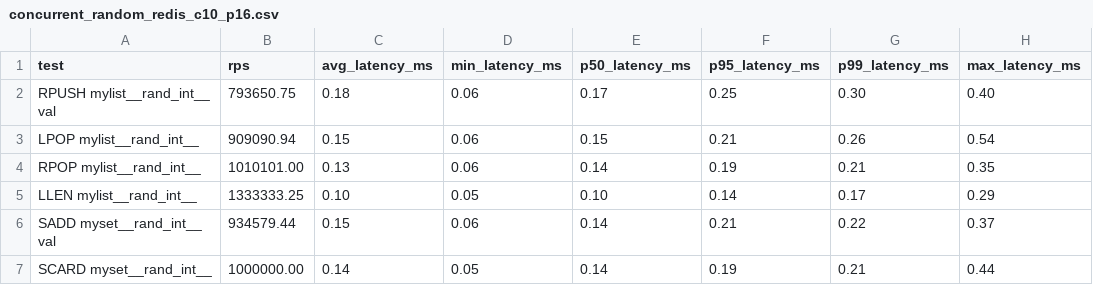
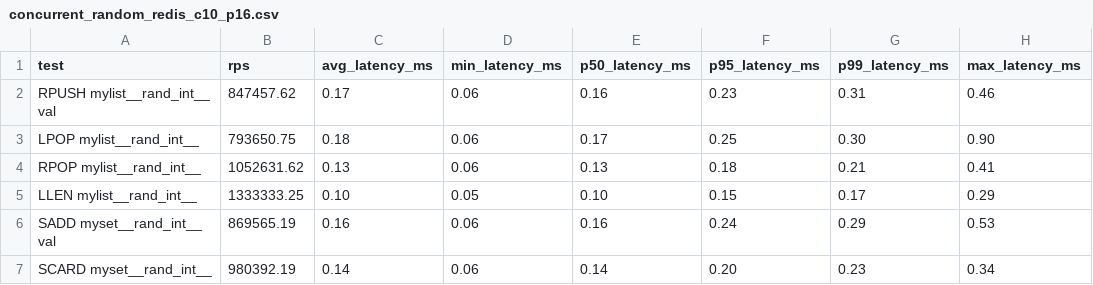
Before and after one commit to kalman5/oktoplus, a CSV file: benchmark_results/raw/concurrent_random_redis_c10_p16.csv, drawn as a sheet.

```diff
--- a/benchmark_results/raw/concurrent_random_redis_c10_p16.csv
+++ b/benchmark_results/raw/concurrent_random_redis_c10_p16.csv
@@ -1,7 +1,7 @@
 "test","rps","avg_latency_ms","min_latency_ms","p50_latency_ms","p95_latency_ms","p99_latency_ms","max_latency_ms"
-"RPUSH mylist__rand_int__ val","793650.75","0.18","0.06","0.17","0.25","0.30","0.40"
-"LPOP mylist__rand_int__","909090.94","0.15","0.06","0.15","0.21","0.26","0.54"
-"RPOP mylist__rand_int__","1010101.00","0.13","0.06","0.14","0.19","0.21","0.35"
-"LLEN mylist__rand_int__","1333333.25","0.10","0.05","0.10","0.14","0.17","0.29"
-"SADD myset__rand_int__ val","934579.44","0.15","0.06","0.14","0.21","0.22","0.37"
-"SCARD myset__rand_int__","1000000.00","0.14","0.05","0.14","0.19","0.21","0.44"
+"RPUSH mylist__rand_int__ val","847457.62","0.17","0.06","0.16","0.23","0.31","0.46"
+"LPOP mylist__rand_int__","793650.75","0.18","0.06","0.17","0.25","0.30","0.90"
+"RPOP mylist__rand_int__","1052631.62","0.13","0.06","0.13","0.18","0.21","0.41"
+"LLEN mylist__rand_int__","1333333.25","0.10","0.05","0.10","0.15","0.17","0.29"
+"SADD myset__rand_int__ val","869565.19","0.16","0.06","0.16","0.24","0.29","0.53"
+"SCARD myset__rand_int__","980392.19","0.14","0.06","0.14","0.20","0.23","0.34"
```
Also changed, not shown: benchmark_results/raw/concurrent_random_oktoplus_c50_p16.csv, benchmark_results/raw/concurrent_random_redis_c200_p16.csv, 32 other files.
